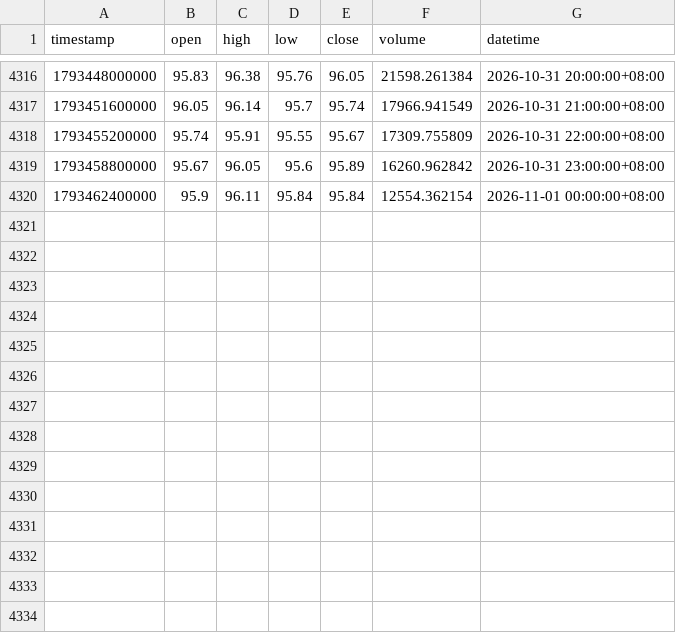
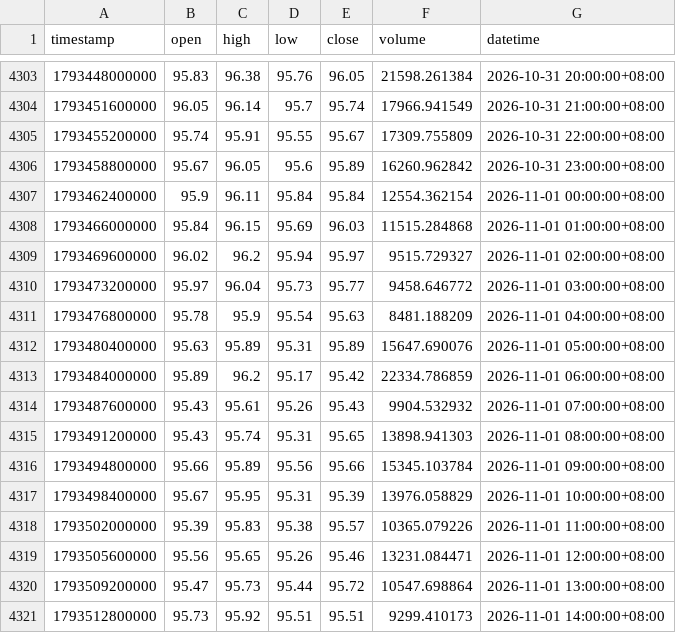
Before and after one commit to JAB18999/sol-perp-quant-report, a CSV file: data/SOLUSDT_1h.csv, drawn as a sheet; only a part is shown, gaps mark what is left out; the diff covers the shown part only; the diff names each change by its address in the sheet, - before the commit and + after, or states it on an @@ line.

```diff
--- a/data/SOLUSDT_1h.csv
+++ b/data/SOLUSDT_1h.csv
+row 4308: 1793466000000 | 95.84 | 96.15 | 95.69 | 96.03 | 11515.284868 | 2026-11-01 01:00:00+08:00
+row 4309: 1793469600000 | 96.02 | 96.2 | 95.94 | 95.97 | 9515.729327 | 2026-11-01 02:00:00+08:00
+row 4310: 1793473200000 | 95.97 | 96.04 | 95.73 | 95.77 | 9458.646772 | 2026-11-01 03:00:00+08:00
+row 4311: 1793476800000 | 95.78 | 95.9 | 95.54 | 95.63 | 8481.188209 | 2026-11-01 04:00:00+08:00
+row 4312: 1793480400000 | 95.63 | 95.89 | 95.31 | 95.89 | 15647.690076 | 2026-11-01 05:00:00+08:00
+row 4313: 1793484000000 | 95.89 | 96.2 | 95.17 | 95.42 | 22334.786859 | 2026-11-01 06:00:00+08:00
+row 4314: 1793487600000 | 95.43 | 95.61 | 95.26 | 95.43 | 9904.532932 | 2026-11-01 07:00:00+08:00
+row 4315: 1793491200000 | 95.43 | 95.74 | 95.31 | 95.65 | 13898.941303 | 2026-11-01 08:00:00+08:00
+row 4316: 1793494800000 | 95.66 | 95.89 | 95.56 | 95.66 | 15345.103784 | 2026-11-01 09:00:00+08:00
+row 4317: 1793498400000 | 95.67 | 95.95 | 95.31 | 95.39 | 13976.058829 | 2026-11-01 10:00:00+08:00
+row 4318: 1793502000000 | 95.39 | 95.83 | 95.38 | 95.57 | 10365.079226 | 2026-11-01 11:00:00+08:00
+row 4319: 1793505600000 | 95.56 | 95.65 | 95.26 | 95.46 | 13231.084471 | 2026-11-01 12:00:00+08:00
+row 4320: 1793509200000 | 95.47 | 95.73 | 95.44 | 95.72 | 10547.698864 | 2026-11-01 13:00:00+08:00
+row 4321: 1793512800000 | 95.73 | 95.92 | 95.51 | 95.51 | 9299.410173 | 2026-11-01 14:00:00+08:00
```
Also changed, not shown: 13 removed rows elsewhere in this file, data/SOLUSDT_2h.csv, data/SOLUSDT_30m.csv, 2 other files.
